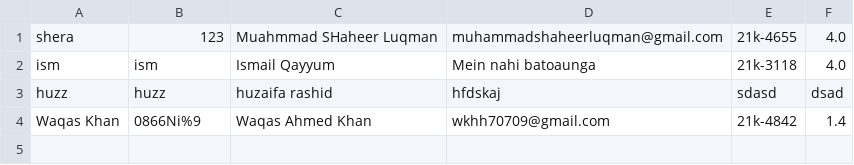
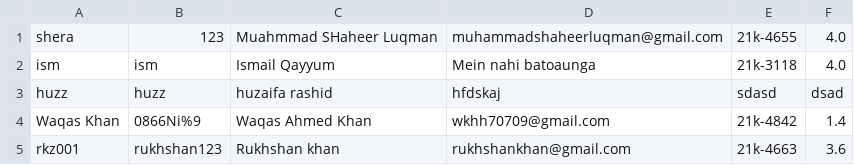
Before and after one commit to ShaheerLuqman/NUCES-Society-Management-System, a CSV file: student_accounts.csv, drawn as a sheet.

```diff
--- a/student_accounts.csv
+++ b/student_accounts.csv
@@ -4 +4,2 @@ huzz,huzz,huzaifa rashid,hfdskaj,sdasd,dsad
 Waqas Khan,0866Ni%9,Waqas Ahmed Khan,wkhh70709@gmail.com,21k-4842,1.4
+rkz001,rukhshan123,Rukhshan khan,rukhshankhan@gmail.com,21k-4663,3.6
```
Also changed, not shown: events.csv, 9 other files.
